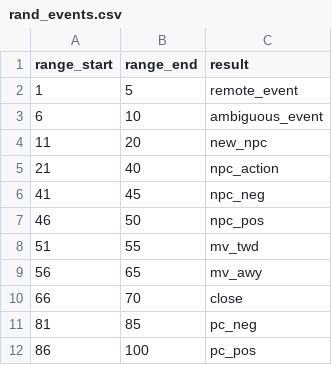
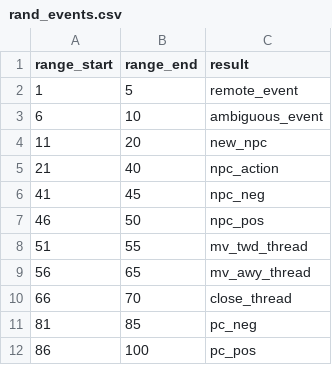
Before and after one commit to Crimsonthe1st/mythicial-gm, a CSV file: mechanics/storage/rand_events.csv, drawn as a sheet.

Commit message:
random events, desc, and actions

```diff
--- a/mechanics/storage/rand_events.csv
+++ b/mechanics/storage/rand_events.csv
@@ -7,5 +7,5 @@
 46,50,"npc_pos"
-51,55,"mv_twd"
-56,65,"mv_awy"
-66,70,"close"
+51,55,"mv_twd_thread"
+56,65,"mv_awy_thread"
+66,70,"close_thread"
 81,85,"pc_neg"
```
Also changed, not shown: 4 other files.
